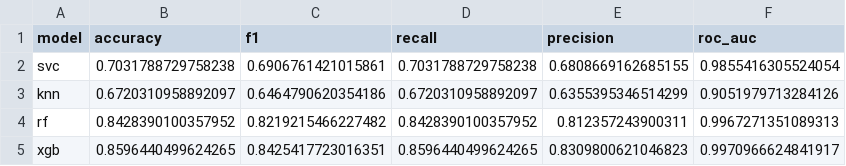
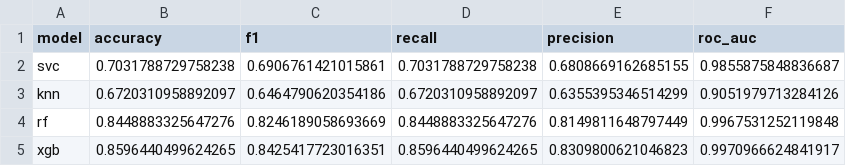
Before and after one commit to philipakomolafe/aqi-healthy-air, a CSV file: cv_results/val_model_performance.csv, drawn as a sheet.

```diff
--- a/cv_results/val_model_performance.csv
+++ b/cv_results/val_model_performance.csv
@@ -1,5 +1,5 @@
 model,accuracy,f1,recall,precision,roc_auc
-svc,0.7031788729758238,0.6906761421015861,0.7031788729758238,0.6808669162685155,0.9855416305524054
+svc,0.7031788729758238,0.6906761421015861,0.7031788729758238,0.6808669162685155,0.9855875848836687
 knn,0.6720310958892097,0.6464790620354186,0.6720310958892097,0.6355395346514299,0.9051979713284126
-rf,0.8428390100357952,0.8219215466227482,0.8428390100357952,0.812357243900311,0.9967271351089313
+rf,0.8448883325647276,0.8246189058693669,0.8448883325647276,0.8149811648797449,0.9967531252119848
 xgb,0.8596440499624265,0.8425417723016351,0.8596440499624265,0.8309800621046823,0.9970966624841917
```
Also changed, not shown: cv_results/knn_results.csv, cv_results/rf_results.csv, 19 other files.
